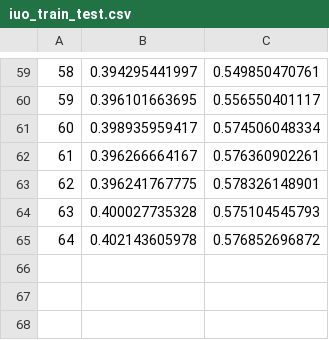
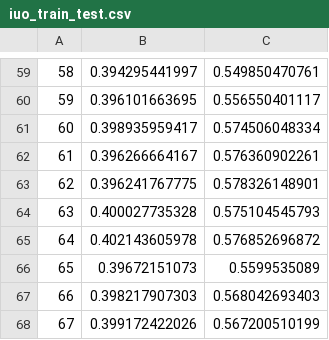
Before and after one commit to dmarcosg/deepsnakes, a CSV file: models/tcity_full1/iuo_train_test.csv, drawn as a sheet; only a part is shown, gaps mark what is left out; the diff names each change by its address in the sheet, - before the commit and + after, or states it on an @@ line.

Commit message:
add full model

```diff
--- a/models/tcity_full1/iuo_train_test.csv
+++ b/models/tcity_full1/iuo_train_test.csv
+row 66: 65 | 0.39672151073 | 0.5599535089
+row 67: 66 | 0.398217907303 | 0.568042693403
+row 68: 67 | 0.399172422026 | 0.567200510199
```
Also changed, not shown: 1 other file.
